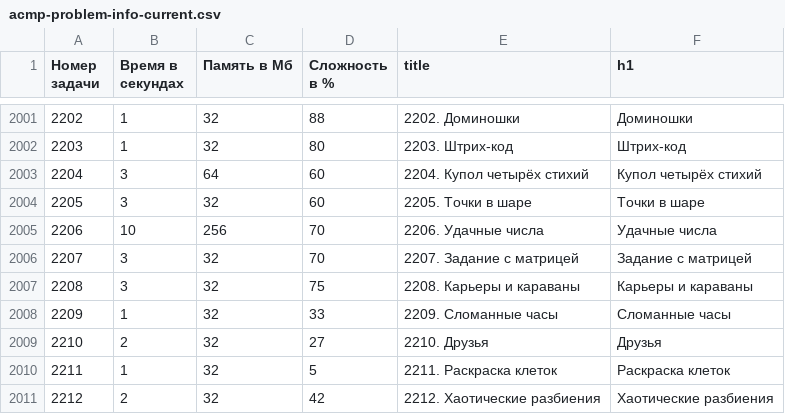
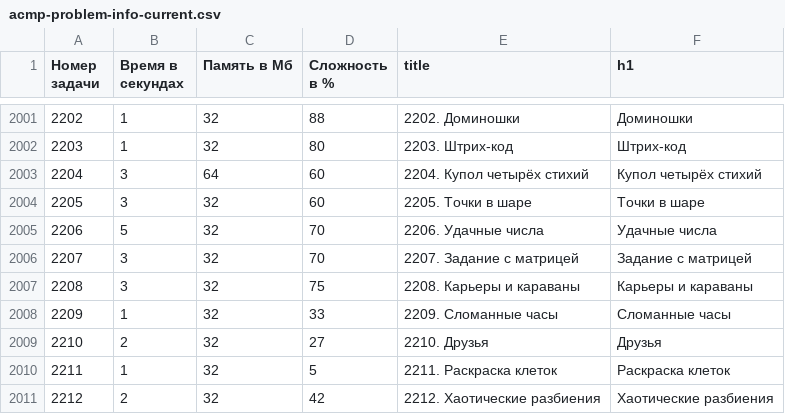
Before and after one commit to BorisMenshikov/acmp-problem-complexity-data, a CSV file: acmp-problem-info-current.csv, drawn as a sheet; only a part is shown, gaps mark what is left out.

```diff
--- a/acmp-problem-info-current.csv
+++ b/acmp-problem-info-current.csv
@@ -2004,3 +2004,3 @@
 2205,3,32,60,2205. Точки в шаре,Точки в шаре
-2206,10,256,70,2206. Удачные числа,Удачные числа
+2206,5,32,70,2206. Удачные числа,Удачные числа
 2207,3,32,70,2207. Задание с матрицей,Задание с матрицей
```
Also changed, not shown: 1 other file.
